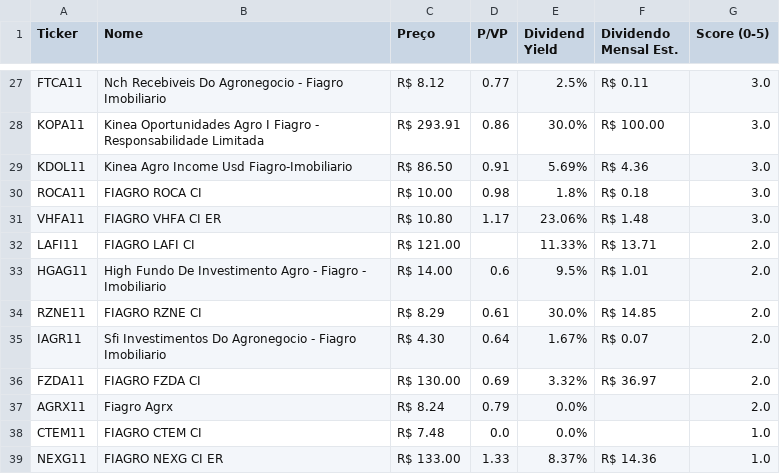
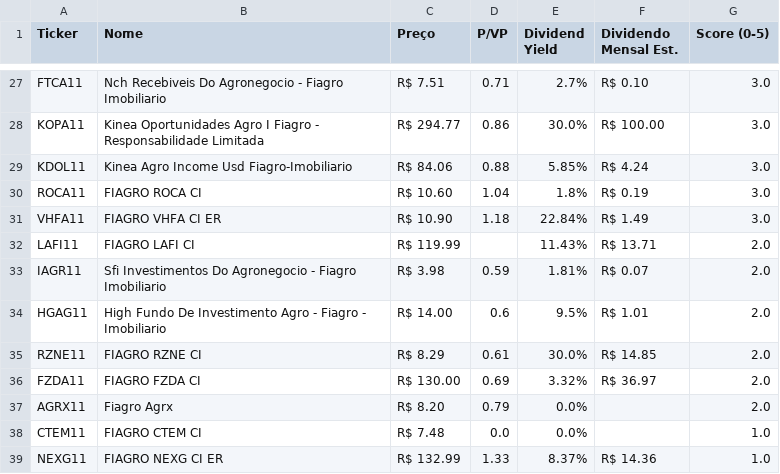
Before and after one commit to jucelinoss/radar_fundamentalista_b3, a CSV file: export_fiagros.csv, drawn as a sheet; only a part is shown, gaps mark what is left out; removed rows and columns are numbered as before the commit, all else as after; the diff covers the shown part only; the diff names each change by its address in the sheet, - before the commit and + after, or states it on an @@ line.

```diff
--- a/export_fiagros.csv
+++ b/export_fiagros.csv
-C27 (Preço): R$ 8.12
+C27 (Preço): R$ 7.51
-D27 (P/VP): 0.77
+D27 (P/VP): 0.71
-E27 (Dividend Yield): 2.5%
+E27 (Dividend Yield): 2.7%
-F27 (Dividendo Mensal Est.): R$ 0.11
+F27 (Dividendo Mensal Est.): R$ 0.10
-C28 (Preço): R$ 293.91
+C28 (Preço): R$ 294.77
-C29 (Preço): R$ 86.50
+C29 (Preço): R$ 84.06
-D29 (P/VP): 0.91
+D29 (P/VP): 0.88
-E29 (Dividend Yield): 5.69%
+E29 (Dividend Yield): 5.85%
-F29 (Dividendo Mensal Est.): R$ 4.36
+F29 (Dividendo Mensal Est.): R$ 4.24
-C30 (Preço): R$ 10.00
+C30 (Preço): R$ 10.60
-D30 (P/VP): 0.98
+D30 (P/VP): 1.04
-F30 (Dividendo Mensal Est.): R$ 0.18
+F30 (Dividendo Mensal Est.): R$ 0.19
-C31 (Preço): R$ 10.80
+C31 (Preço): R$ 10.90
-D31 (P/VP): 1.17
+D31 (P/VP): 1.18
-E31 (Dividend Yield): 23.06%
+E31 (Dividend Yield): 22.84%
-F31 (Dividendo Mensal Est.): R$ 1.48
+F31 (Dividendo Mensal Est.): R$ 1.49
-C32 (Preço): R$ 121.00
+C32 (Preço): R$ 119.99
-E32 (Dividend Yield): 11.33%
+E32 (Dividend Yield): 11.43%
+row 33: IAGR11 | Sfi Investimentos Do Agronegocio - Fiagro Imobiliario | R$ 3.98 | 0.59 | 1.81% | R$ 0.07 | 2.0
-row 35: IAGR11 | Sfi Investimentos Do Agronegocio - Fiagro Imobiliario | R$ 4.30 | 0.64 | 1.67% | R$ 0.07 | 2.0
-C37 (Preço): R$ 8.24
+C37 (Preço): R$ 8.20
-C39 (Preço): R$ 133.00
+C39 (Preço): R$ 132.99
```
Also changed, not shown: 4 added rows, 4 removed rows and 54 edited cells elsewhere in this file, export_fiis.csv, export_stocks.csv, 4 other files.
